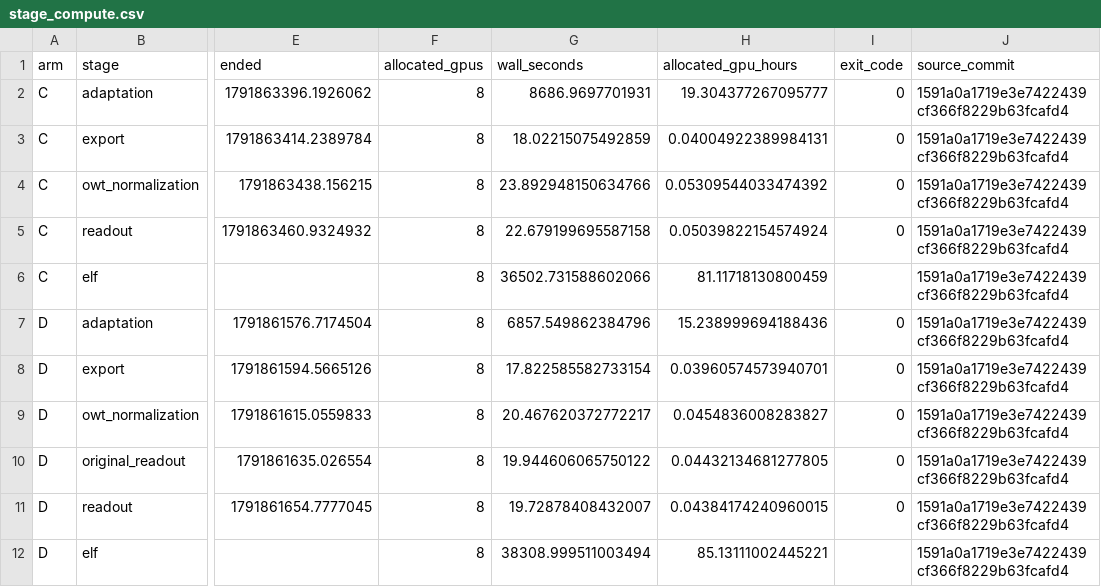
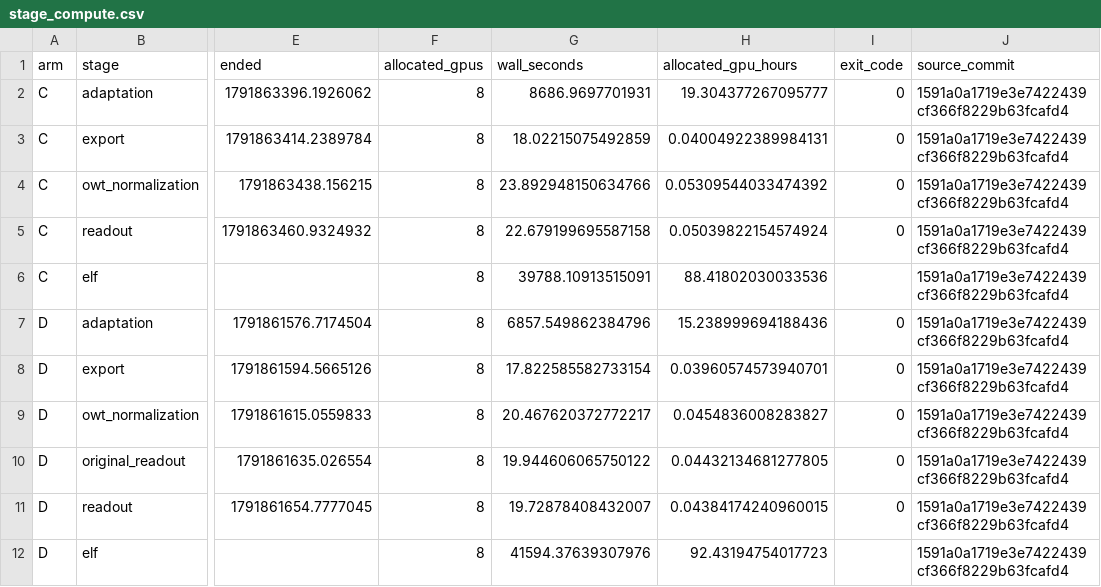
Before and after one commit to yashizhang/ELF, a CSV file: stage_compute.csv, drawn as a sheet; only a part is shown, gaps mark what is left out; the diff names each change by its address in the sheet, - before the commit and + after, or states it on an @@ line.

Commit message:
Record D passing half of ELF training and refresh compute

```diff
--- a/stage_compute.csv
+++ b/stage_compute.csv
-G6 (wall_seconds): 36502.731588602066
+G6 (wall_seconds): 39788.10913515091
-H6 (allocated_gpu_hours): 81.11718130800459
+H6 (allocated_gpu_hours): 88.41802030033536
-G12 (wall_seconds): 38308.999511003494
+G12 (wall_seconds): 41594.37639307976
-H12 (allocated_gpu_hours): 85.13111002445221
+H12 (allocated_gpu_hours): 92.43194754017723
```
Also changed, not shown: compute.csv, training.csv, 3 other files.
